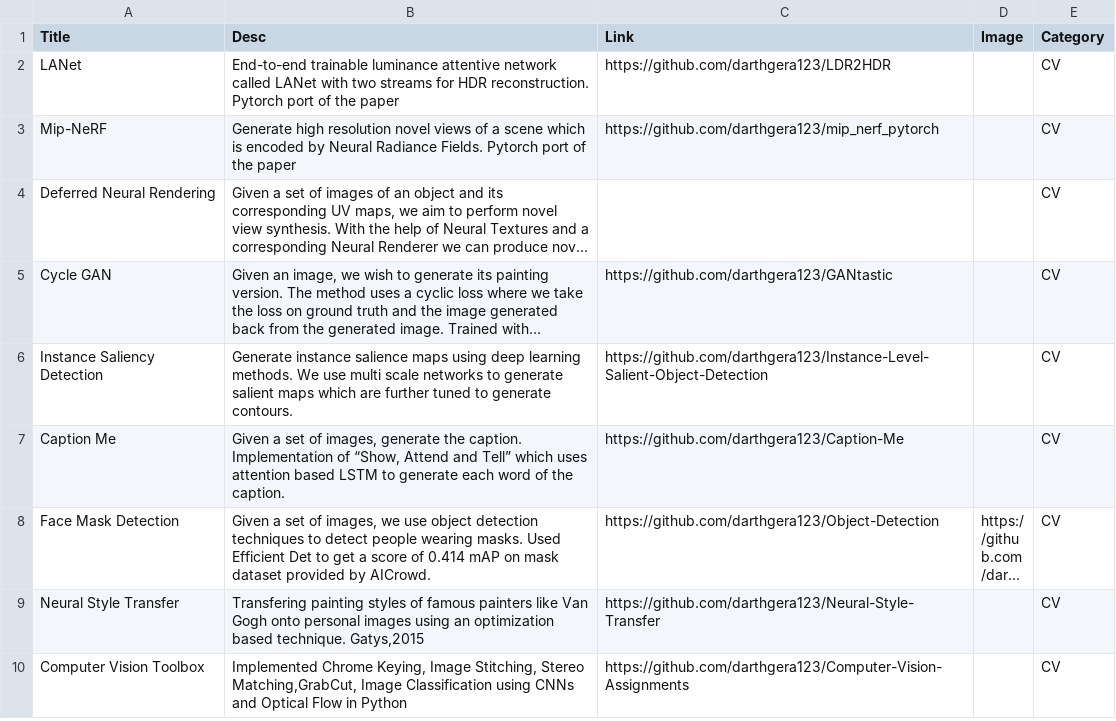
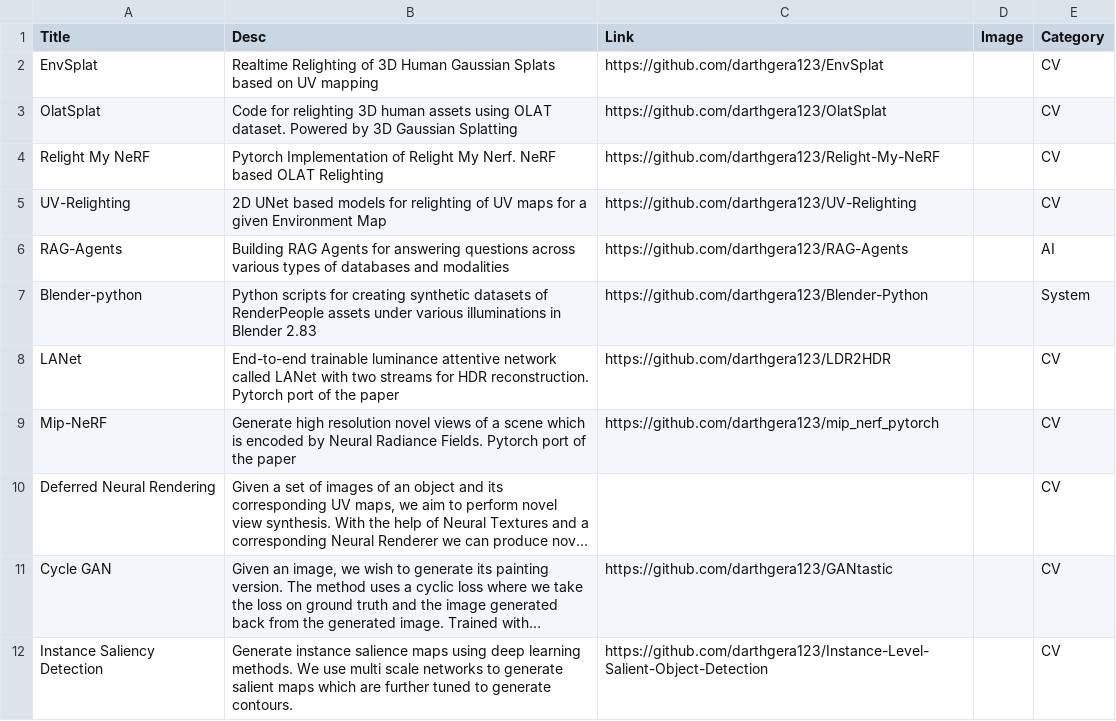
Before and after one commit to darthgera123/darthgera123.github.io, a CSV file: _data/projects.csv, drawn as a sheet; only a part is shown; the shorter side is filled out with more unchanged rows; long unchanged cells end in …; the diff names each change by its address in the sheet, - before the commit and + after, or states it on an @@ line.

Commit message:
Update projects.csv

```diff
--- a/_data/projects.csv
+++ b/_data/projects.csv
+row 2: EnvSplat | Realtime Relighting of 3D Human Gaussian Splats based on UV mapping | https://github.com/darthgera123/EnvSplat |  | CV
+row 3: OlatSplat | Code for relighting 3D human assets using OLAT dataset. Powered by 3D Gaussian Splatting | https://github.com/darthgera123/OlatSplat |  | CV
+row 4: Relight My NeRF | Pytorch Implementation of Relight My Nerf. NeRF based OLAT Relighting | https://github.com/darthgera123/Relight-My-NeRF |  | CV
+row 5: UV-Relighting | 2D UNet based models for relighting of UV maps for a given Environment Map | https://github.com/darthgera123/UV-Relighting |  | CV
+row 6: RAG-Agents | Building RAG Agents for answering questions across various types of databases and modalities | https://github.com/darthgera123/RAG-Agents |  | AI
+row 7: Blender-python | Python scripts for creating synthetic datasets of RenderPeople assets under various illuminations in Blender 2.83 | https://github.com/darthgera123/Blender-Python |  | System
```
